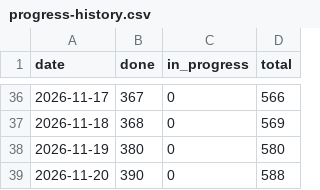
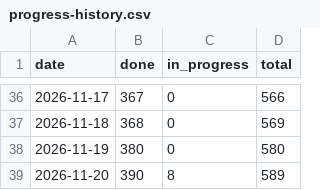
Before and after one commit to tomiok/persiaDB, a CSV file: docs/progress-history.csv, drawn as a sheet; only a part is shown, gaps mark what is left out.

```diff
--- a/docs/progress-history.csv
+++ b/docs/progress-history.csv
@@ -38,2 +38,2 @@ date,done,in_progress,total
 2026-11-19,380,0,580
-2026-11-20,390,0,588
+2026-11-20,390,8,589
```
Also changed, not shown: 18 other files.
